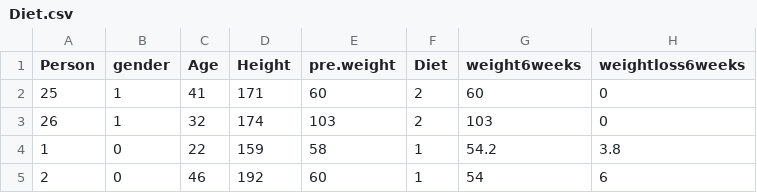
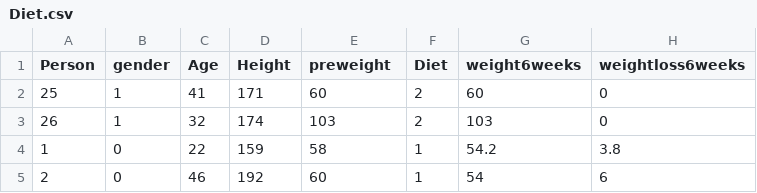
Before and after one commit to Aarondon1993/Machine-Learning-and-Statistics, a CSV file: data/Diet.csv, drawn as a sheet; only a part is shown.

```diff
--- a/data/Diet.csv
+++ b/data/Diet.csv
@@ -1,2 +1,2 @@
-Person,gender,Age,Height,pre.weight,Diet,weight6weeks,weightloss6weeks
+Person,gender,Age,Height,preweight,Diet,weight6weeks,weightloss6weeks
 25,1,41,171,60,2,60,0
```
Also changed, not shown: 1 other file.
